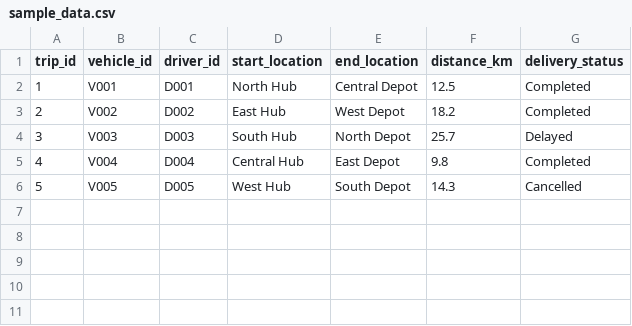
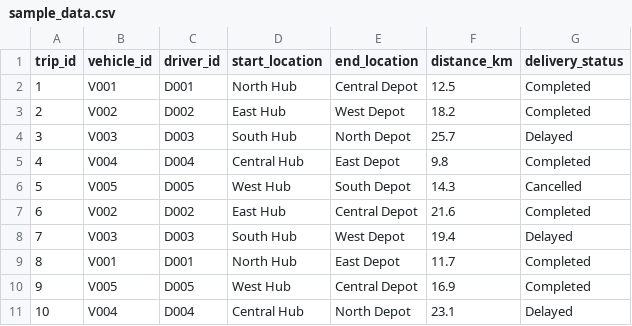
Before and after one commit to PawanKumar1216/northstar-databases-analytics-assignment, a CSV file: data/sample_data.csv, drawn as a sheet.

Commit message:
Update sample dataset records

```diff
--- a/data/sample_data.csv
+++ b/data/sample_data.csv
@@ -6 +6,6 @@ trip_id,vehicle_id,driver_id,start_location,end_location,distance_km,delivery_st
 5,V005,D005,West Hub,South Depot,14.3,Cancelled
+6,V002,D002,East Hub,Central Depot,21.6,Completed
+7,V003,D003,South Hub,West Depot,19.4,Delayed
+8,V001,D001,North Hub,East Depot,11.7,Completed
+9,V005,D005,West Hub,Central Depot,16.9,Completed
+10,V004,D004,Central Hub,North Depot,23.1,Delayed
```
